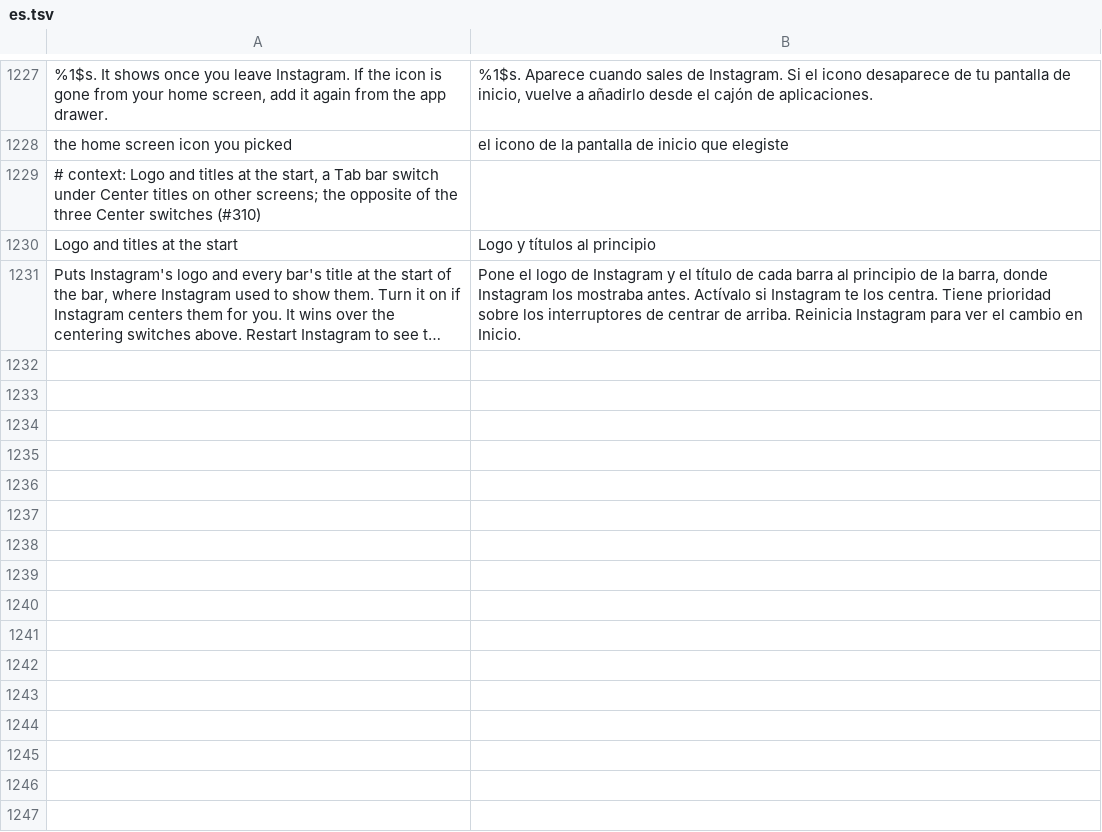
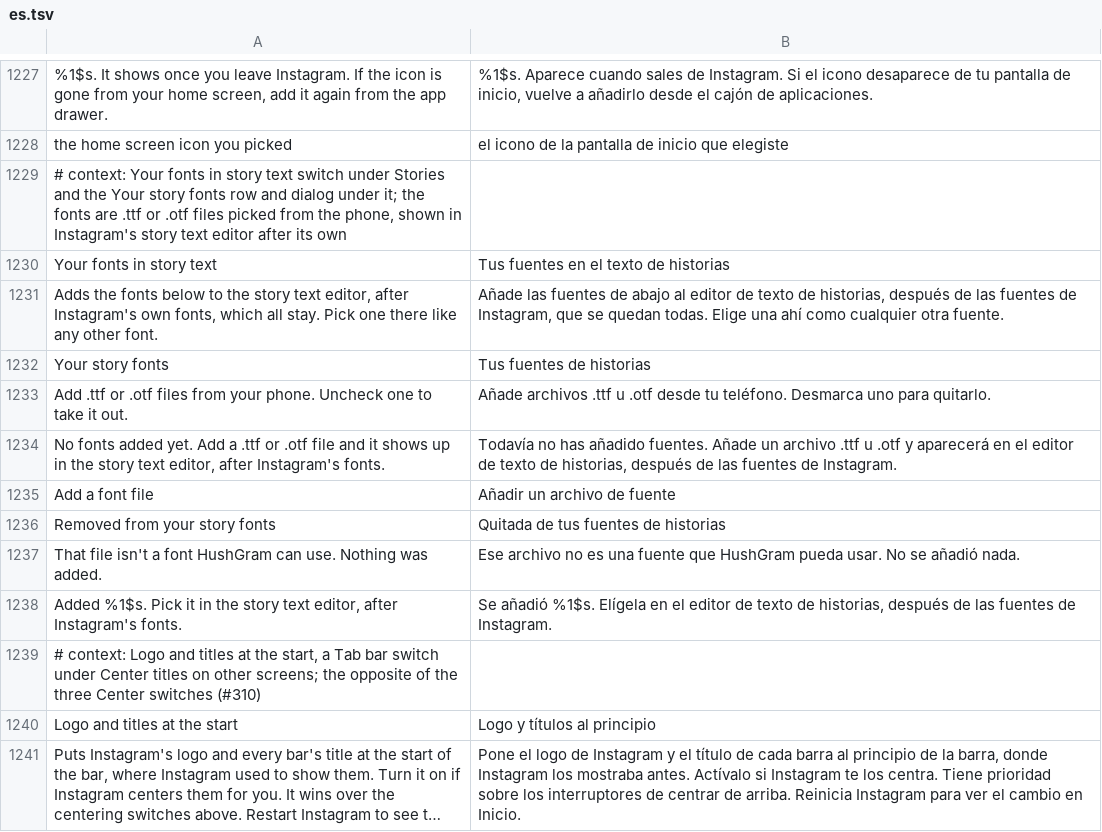
Before and after one commit to Aholicknight/HushGram, a TSV file: extensions/shared/library/src/main/l10n/es.tsv, drawn as a sheet; only a part is shown, gaps mark what is left out; long unchanged cells end in …; the diff names each change by its address in the sheet, - before the commit and + after, or states it on an @@ line.

```diff
--- a/extensions/shared/library/src/main/l10n/es.tsv
+++ b/extensions/shared/library/src/main/l10n/es.tsv
+row 1229: # context: Your fonts in story text switch under Stories and the Your story fonts row and dialog under it; the fonts are .ttf or .otf files picked from the phone, shown in Instagram's story text editor after its own
+row 1230: Your fonts in story text | Tus fuentes en el texto de historias
+row 1231: Adds the fonts below to the story text editor, after Instagram's own fonts, which all stay. Pick one there like any other font. | Añade las fuentes de abajo al editor de texto de historias, después de las fuentes de Instagram, que se quedan todas. Elige una ahí como cualquier otra fuente.
+row 1232: Your story fonts | Tus fuentes de historias
+row 1233: Add .ttf or .otf files from your phone. Uncheck one to take it out. | Añade archivos .ttf u .otf desde tu teléfono. Desmarca uno para quitarlo.
+row 1234: No fonts added yet. Add a .ttf or .otf file and it shows up in the story text editor, after Instagram's fonts. | Todavía no has añadido fuentes. Añade un archivo .ttf u .otf y aparecerá en el editor de texto de historias, después de las fuentes de Instagram.
+row 1235: Add a font file | Añadir un archivo de fuente
+row 1236: Removed from your story fonts | Quitada de tus fuentes de historias
+row 1237: That file isn't a font HushGram can use. Nothing was added. | Ese archivo no es una fuente que HushGram pueda usar. No se añadió nada.
+row 1238: Added %1$s. Pick it in the story text editor, after Instagram's fonts. | Se añadió %1$s. Elígela en el editor de texto de historias, después de las fuentes de Instagram.
```
Also changed, not shown: extensions/shared/library/src/main/l10n/de.tsv, extensions/shared/library/src/main/l10n/it.tsv, 24 other files.
